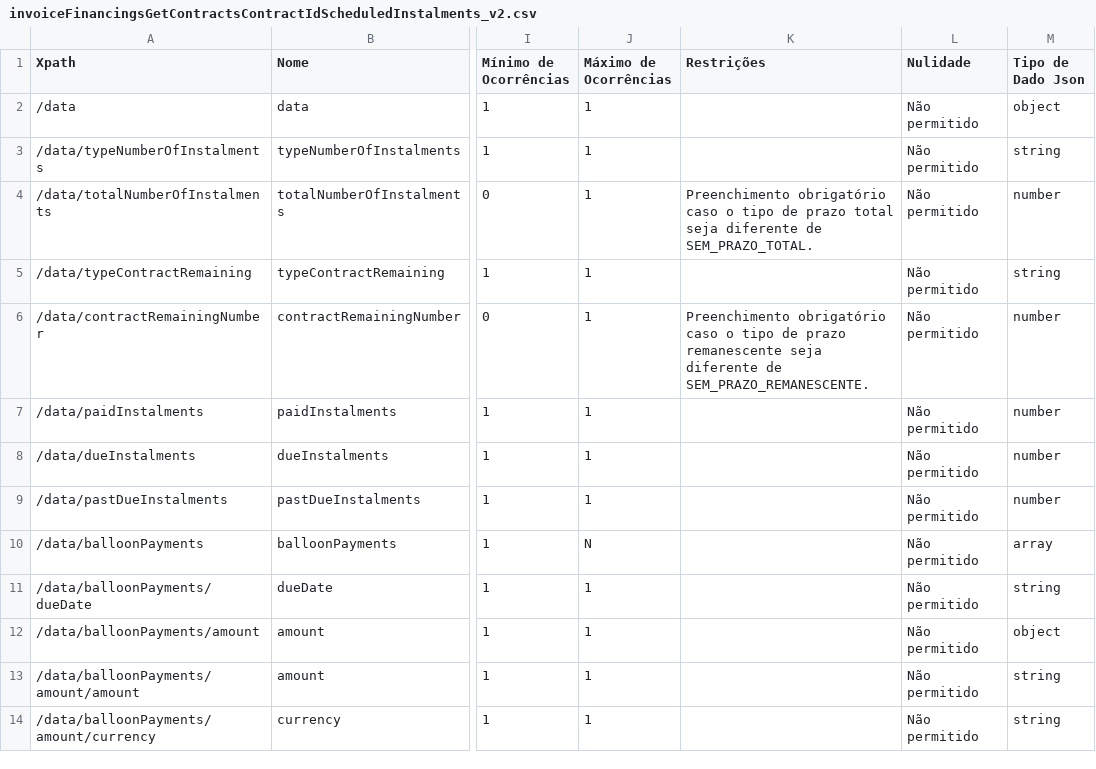
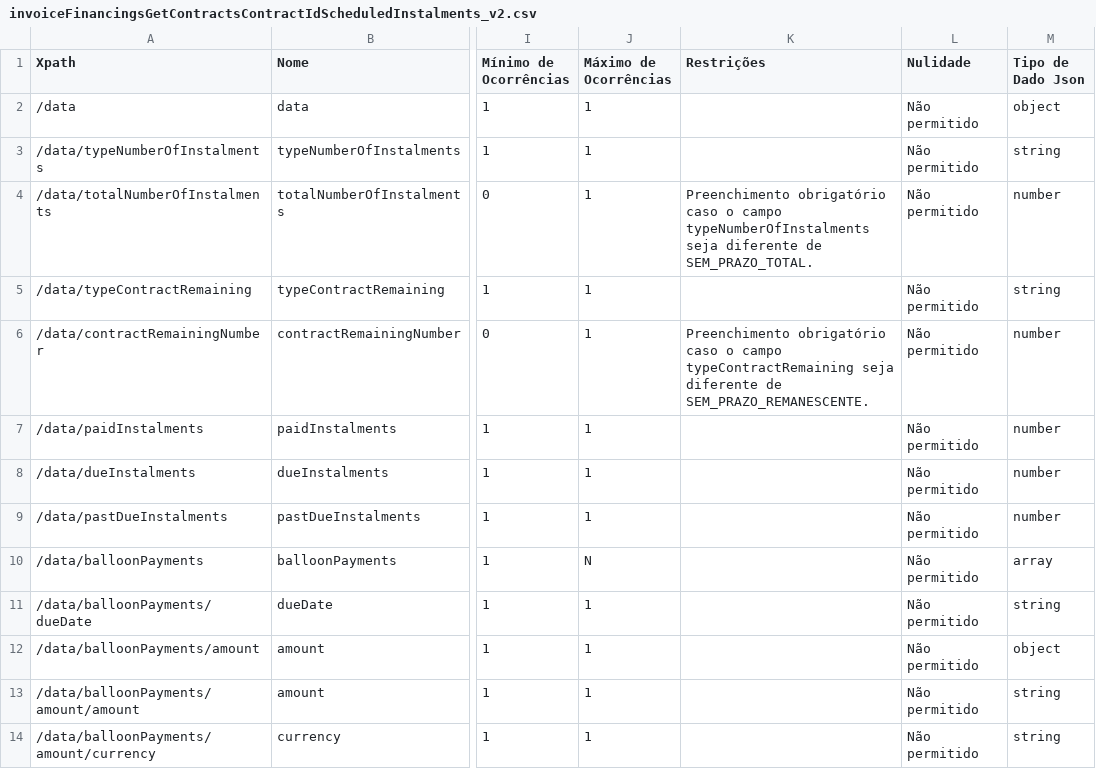
Before and after one commit to Sensedia/draft-openapi, a CSV file: dictionary/invoiceFinancingsGetContractsContractIdScheduledInstalments_v2.csv, drawn as a sheet; only a part is shown, gaps mark what is left out; the diff names each change by its address in the sheet, - before the commit and + after, or states it on an @@ line.

Commit message:
fix(OC_Direitos Creditórios descontados): ORB-1441 - Ajustar restrições de campos

```diff
--- a/dictionary/invoiceFinancingsGetContractsContractIdScheduledInstalments_v2.csv
+++ b/dictionary/invoiceFinancingsGetContractsContractIdScheduledInstalments_v2.csv
-K4 (Restrições): …caso o tipo de prazo total seja diferente…
+K4 (Restrições): …caso o campo typeNumberOfInstalments seja diferente…
-K6 (Restrições): …caso o tipo de prazo remanescente seja diferente…
+K6 (Restrições): …caso o campo typeContractRemaining seja diferente…
```
Also changed, not shown: 2 other files.
